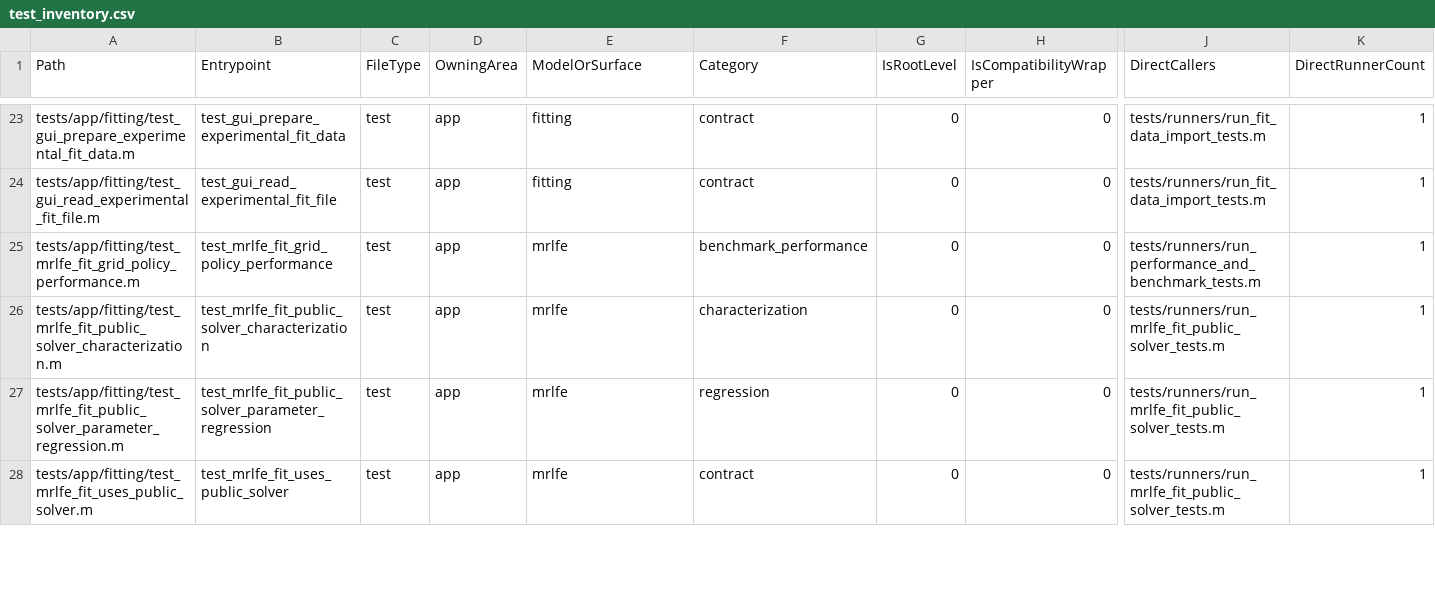
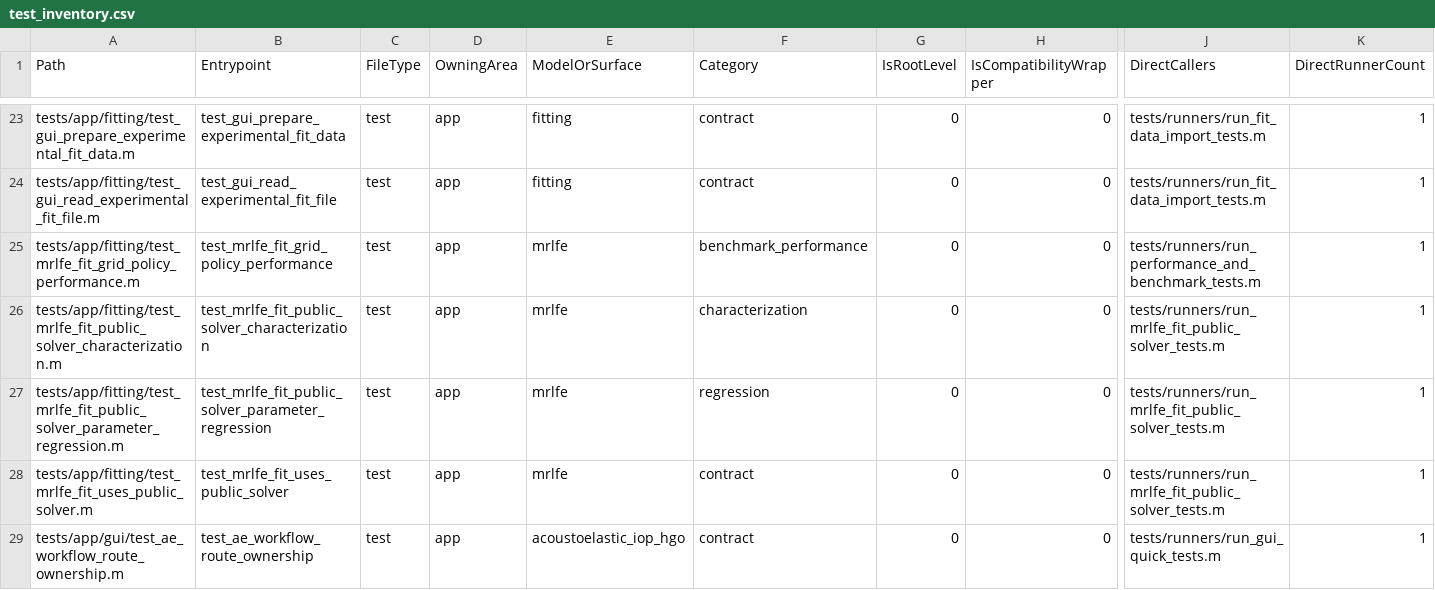
Before and after one commit to cpariona/Lamb-fundamental-solver, a CSV file: analysis/test_inventory/test_inventory.csv, drawn as a sheet; only a part is shown, gaps mark what is left out; rows hold the shown columns only; the diff covers the shown part only; the diff names each change by its address in the sheet, - before the commit and + after, or states it on an @@ line.

Commit message:
refactor: align AE workflow adapter routes

```diff
--- a/analysis/test_inventory/test_inventory.csv
+++ b/analysis/test_inventory/test_inventory.csv
+row 29: tests/app/gui/test_ae_workflow_route_ownership.m | test_ae_workflow_route_ownership | test | app | acoustoelastic_iop_hgo | contract | 0 | 0 | tests/runners/run_gui_quick_tests.m | 1
```
Also changed, not shown: 2 added rows and 1 edited cell elsewhere in this file, analysis/test_inventory/runner_edges.csv, analysis/test_inventory/test_runner_ownership.csv, 12 other files.
